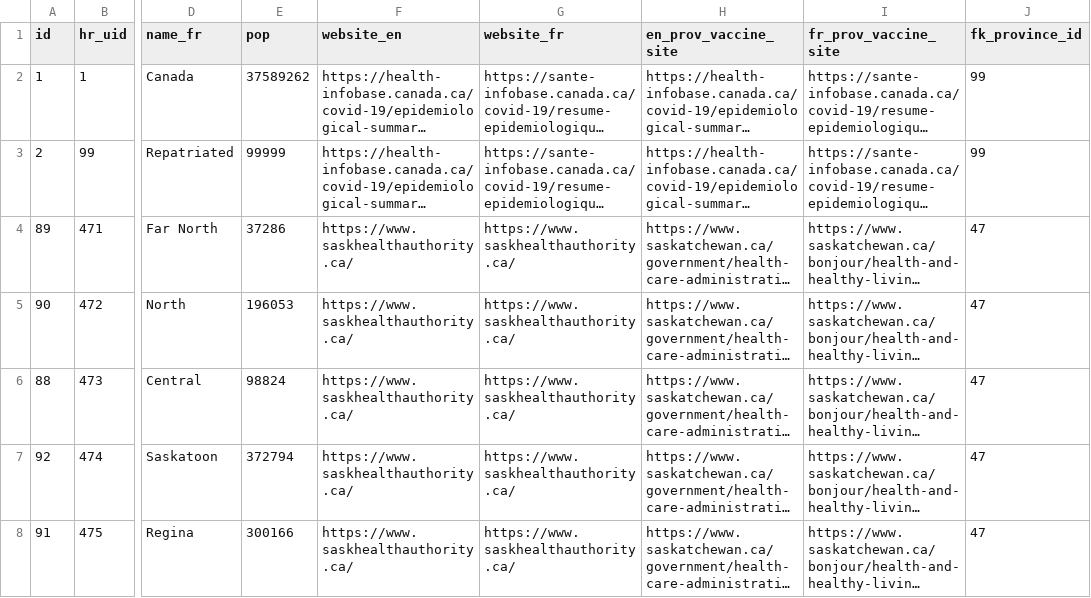
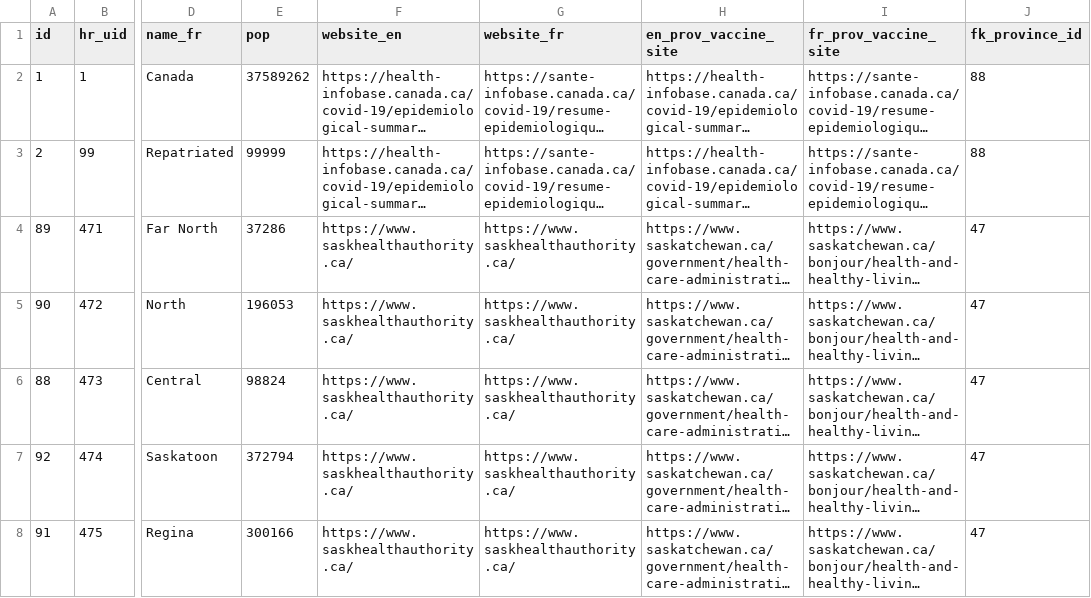
Before and after one commit to adamsimonini/covid-trends-backend, a CSV file: data/csv/HealthRegion.csv, drawn as a sheet; only a part is shown, gaps mark what is left out; long unchanged cells end in …; the diff names each change by its address in the sheet, - before the commit and + after, or states it on an @@ line.

```diff
--- a/data/csv/HealthRegion.csv
+++ b/data/csv/HealthRegion.csv
-J2:J3 (fk_province_id): 99
+J2:J3 (fk_province_id): 88
```
Also changed, not shown: data/csv/HR_FK.csv, data/csv/Province.csv, 8 other files.
